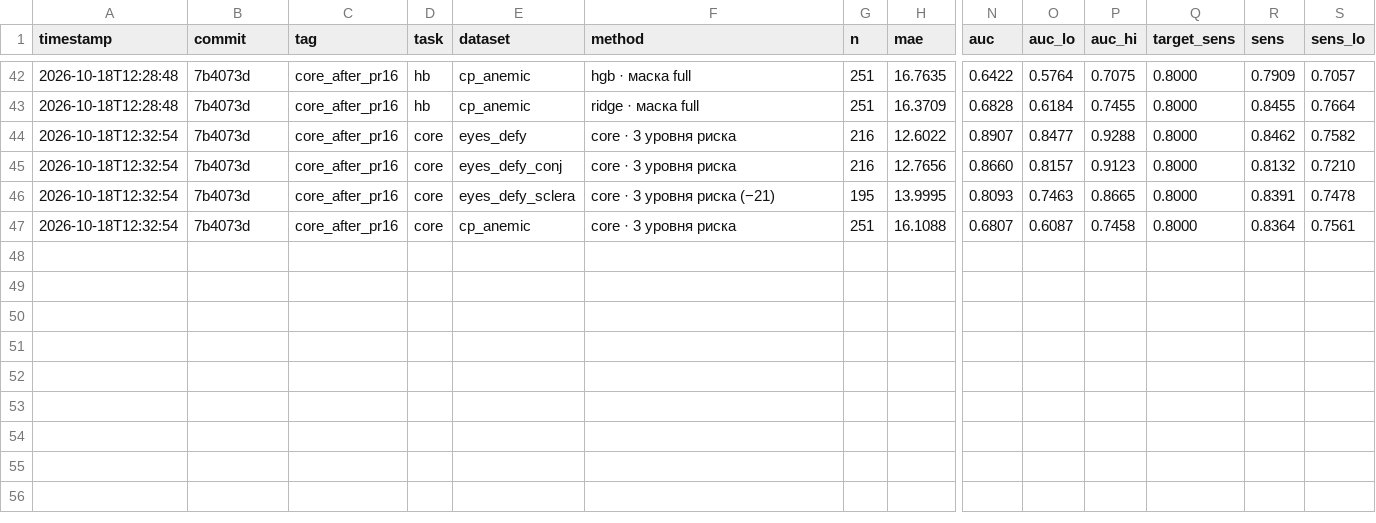
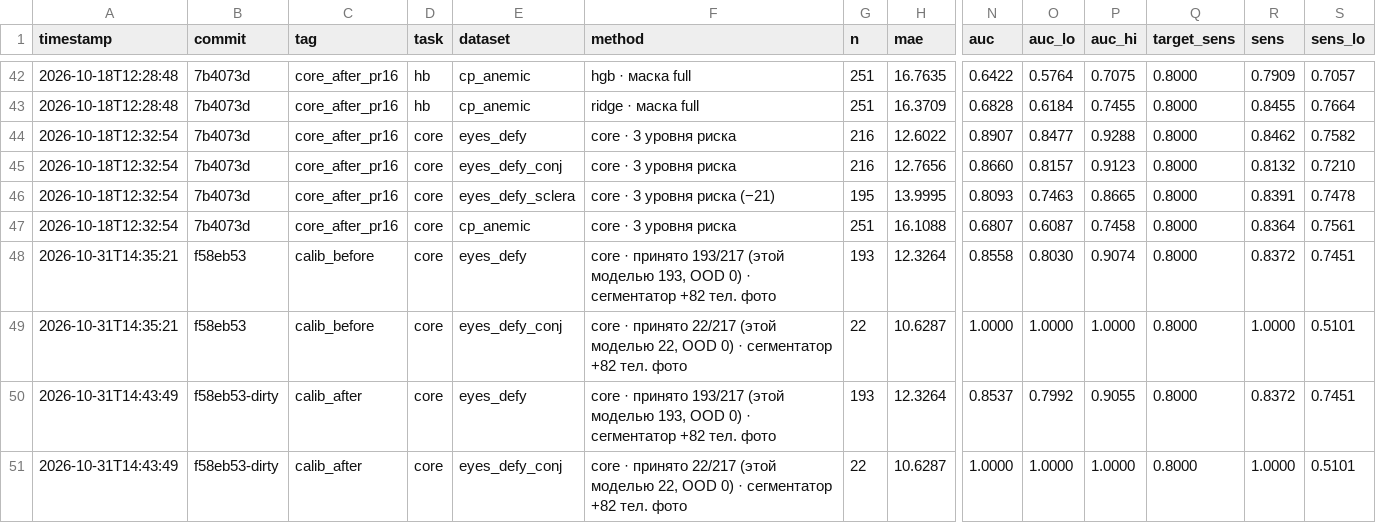
Before and after one commit to zhansaya-afk/jjghg, a CSV file: results/metrics_history.csv, drawn as a sheet; only a part is shown, gaps mark what is left out; rows hold the shown columns only; the diff names each change by its address in the sheet, - before the commit and + after, or states it on an @@ line.

```diff
--- a/results/metrics_history.csv
+++ b/results/metrics_history.csv
+row 48: 2026-10-31T14:35:21 | f58eb53 | calib_before | core | eyes_defy | core · принято 193/217 (этой моделью 193, OOD 0) · сегментатор +82 тел. фото | 193 | 12.3264 | 0.8558 | 0.8030 | 0.9074 | 0.8000 | 0.8372 | 0.7451
+row 49: 2026-10-31T14:35:21 | f58eb53 | calib_before | core | eyes_defy_conj | core · принято 22/217 (этой моделью 22, OOD 0) · сегментатор +82 тел. фото | 22 | 10.6287 | 1.0000 | 1.0000 | 1.0000 | 0.8000 | 1.0000 | 0.5101
+row 50: 2026-10-31T14:43:49 | f58eb53-dirty | calib_after | core | eyes_defy | core · принято 193/217 (этой моделью 193, OOD 0) · сегментатор +82 тел. фото | 193 | 12.3264 | 0.8537 | 0.7992 | 0.9055 | 0.8000 | 0.8372 | 0.7451
+row 51: 2026-10-31T14:43:49 | f58eb53-dirty | calib_after | core | eyes_defy_conj | core · принято 22/217 (этой моделью 22, OOD 0) · сегментатор +82 тел. фото | 22 | 10.6287 | 1.0000 | 1.0000 | 1.0000 | 0.8000 | 1.0000 | 0.5101
```
Also changed, not shown: 7 other files.
